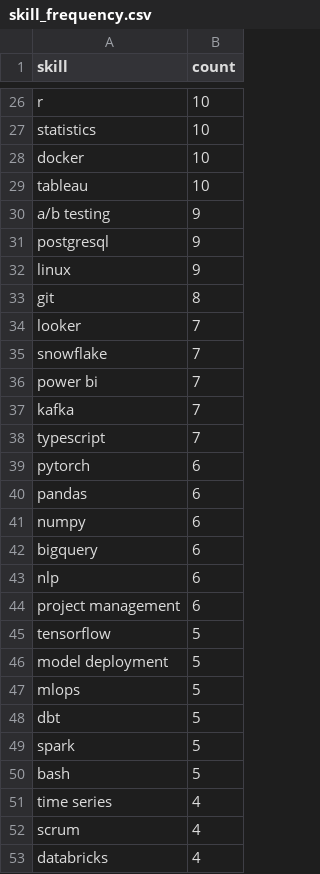
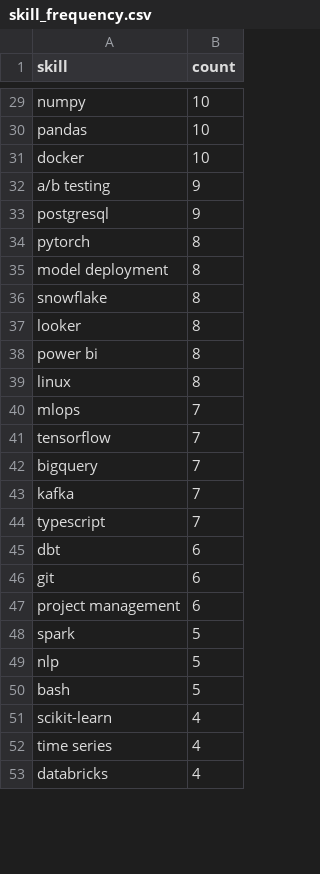
Before and after one commit to reddymohan-pro/pathfinder-job-navigator, a CSV file: data/skill_frequency.csv, drawn as a sheet; only a part is shown, gaps mark what is left out; removed rows and columns are numbered as before the commit, all else as after; the diff covers the shown part only; the diff names each change by its address in the sheet, - before the commit and + after, or states it on an @@ line.

```diff
--- a/data/skill_frequency.csv
+++ b/data/skill_frequency.csv
-A29 (skill): r
+A29 (skill): numpy
-A30 (skill): statistics
+A30 (skill): pandas
-row 29: tableau | 10
-row 32: linux | 9
-A34 (skill): git
+A34 (skill): pytorch
-row 34: looker | 7
+row 35: model deployment | 8
-B36 (count): 7
+B36 (count): 8
+row 37: looker | 8
-B38 (count): 7
+B38 (count): 8
+row 39: linux | 8
+row 40: mlops | 7
+row 41: tensorflow | 7
+row 42: bigquery | 7
-row 39: pytorch | 6
-A45 (skill): pandas
+A45 (skill): dbt
-row 41: numpy | 6
-A46 (skill): bigquery
+A46 (skill): git
-row 43: nlp | 6
-row 45: tensorflow | 5
-row 46: model deployment | 5
-row 47: mlops | 5
-row 48: dbt | 5
+row 49: nlp | 5
+row 51: scikit-learn | 4
-row 52: scrum | 4
```
Also changed, not shown: 12 added rows, 9 removed rows and 17 edited cells elsewhere in this file, 3 other files.
